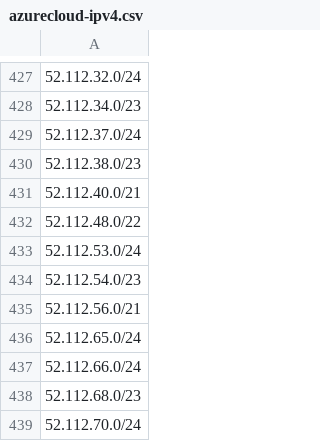
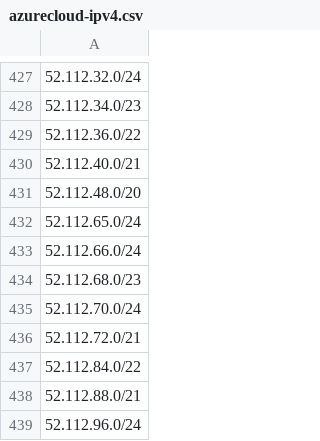
Before and after one commit to verdann/cti-lookups, a CSV file: data/msft-azurecloud/azurecloud-ipv4.csv, drawn as a sheet; only a part is shown, gaps mark what is left out; the shorter side is filled out with more unchanged rows; removed rows and columns are numbered as before the commit, all else as after; the diff names each change by its address in the sheet, - before the commit and + after, or states it on an @@ line.

```diff
--- a/data/msft-azurecloud/azurecloud-ipv4.csv
+++ b/data/msft-azurecloud/azurecloud-ipv4.csv
-A429: 52.112.37.0/24
+A429: 52.112.36.0/22
-row 430: 52.112.38.0/23
-A431: 52.112.48.0/22
+A431: 52.112.48.0/20
-row 433: 52.112.53.0/24
-row 434: 52.112.54.0/23
-row 435: 52.112.56.0/21
```
Also changed, not shown: data/msft-azurecloud/azure-ipv6-servicetag.csv, data/msft-azurecloud/azurecloud-ipv6.csv, 7 other files.
